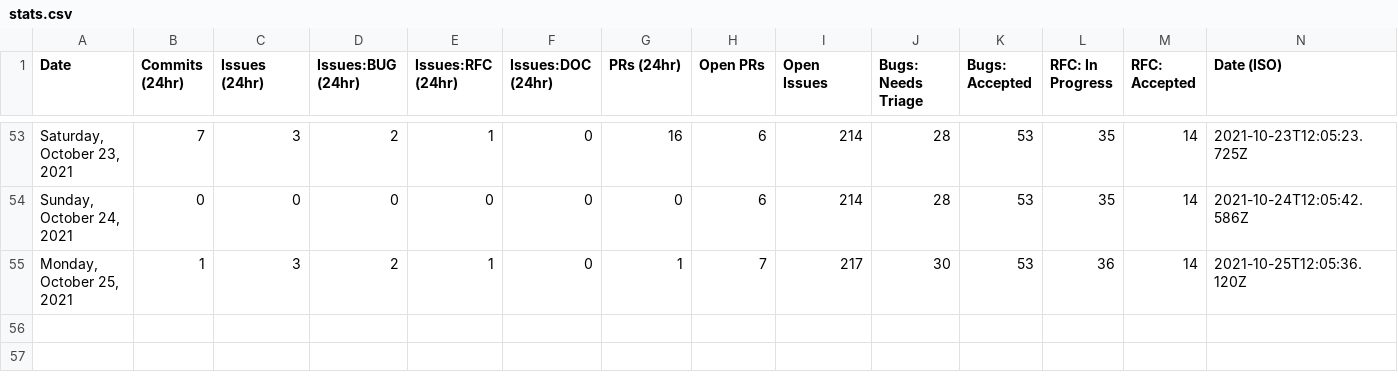
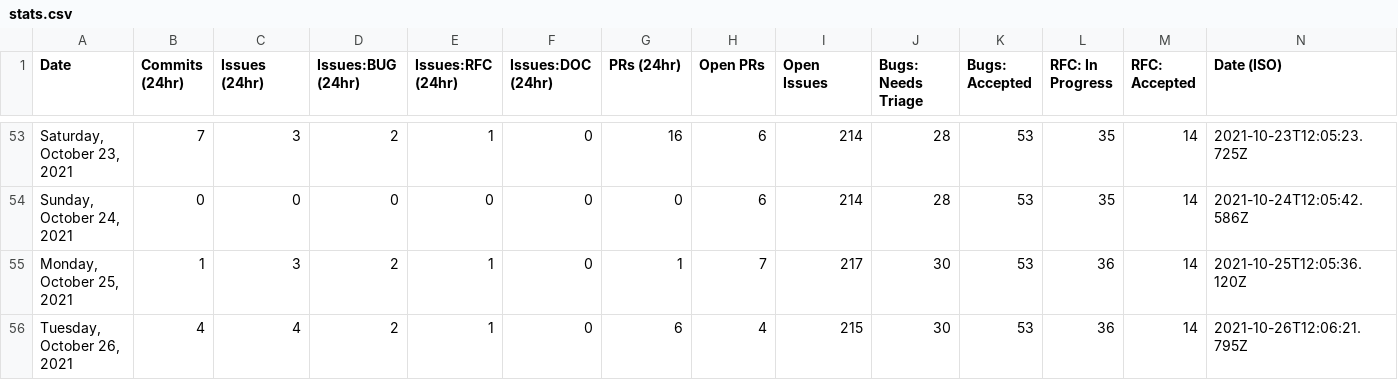
Before and after one commit to glasnost4g/astro, a CSV file: scripts/stats/stats.csv, drawn as a sheet; only a part is shown, gaps mark what is left out; the diff names each change by its address in the sheet, - before the commit and + after, or states it on an @@ line.

```diff
--- a/scripts/stats/stats.csv
+++ b/scripts/stats/stats.csv
+row 56: Tuesday, October 26, 2021 | 4 | 4 | 2 | 1 | 0 | 6 | 4 | 215 | 30 | 53 | 36 | 14 | 2021-10-26T12:06:21.795Z
```
